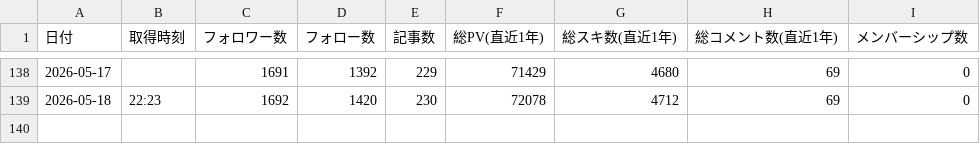
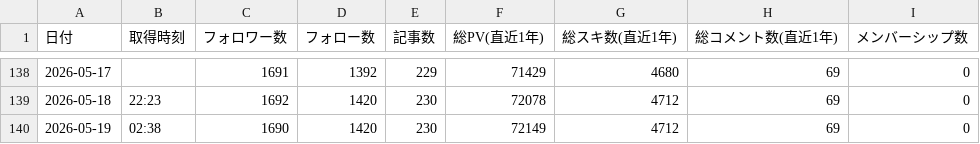
Before and after one commit to take-cmd-web/note-tracker, a CSV file: public/user_stats.csv, drawn as a sheet; only a part is shown, gaps mark what is left out.

```diff
--- a/public/user_stats.csv
+++ b/public/user_stats.csv
@@ -139 +139,2 @@
 2026-05-18,22:23,1692,1420,230,72078,4712,69,0
+2026-05-19,02:38,1690,1420,230,72149,4712,69,0
```
Also changed, not shown: 1 other file.
